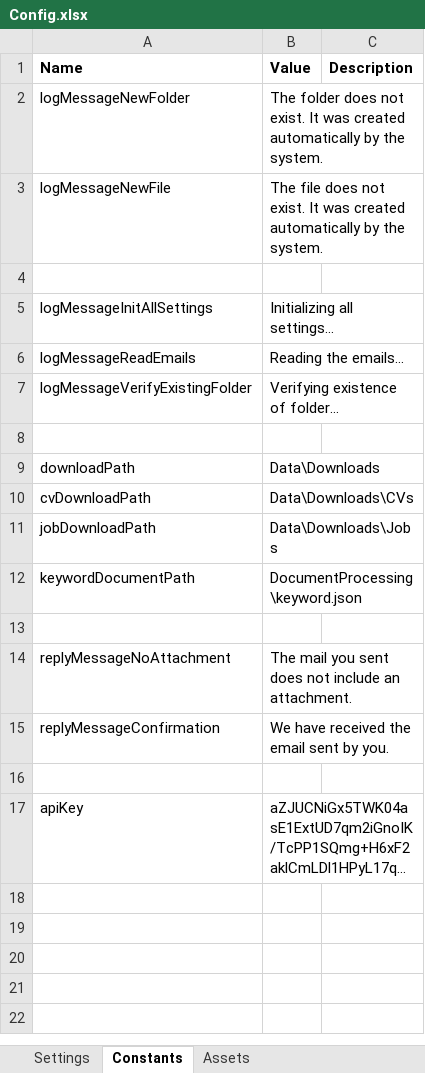
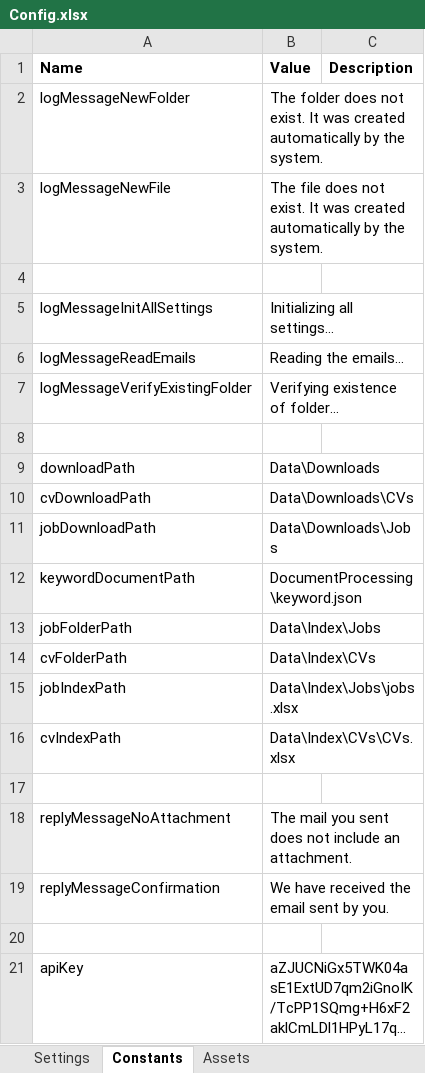
Before and after one commit to MaximTiberiu/New-Employee-Best-Match, an Excel workbook: NewEmployeeBestMatch/Data/Config.xlsx, sheet Constants, drawn as a sheet; long unchanged cells end in …; values as stored, in another font and other column widths than the file's, no borders; the diff names each change by its address in the sheet, - before the commit and + after, or states it on an @@ line.

Commit message:
DataTables generation based on DocumentUnderstanding OCR

```diff
--- a/NewEmployeeBestMatch/Data/Config.xlsx (sheet Constants)
+++ b/NewEmployeeBestMatch/Data/Config.xlsx (sheet Constants)
+row 13: jobFolderPath | Data\Index\Jobs
+row 14: cvFolderPath | Data\Index\CVs
+row 15: jobIndexPath | Data\Index\Jobs\jobs.xlsx
+row 16: cvIndexPath | Data\Index\CVs\CVs.xlsx
```
Also changed, not shown: 9 other files.
